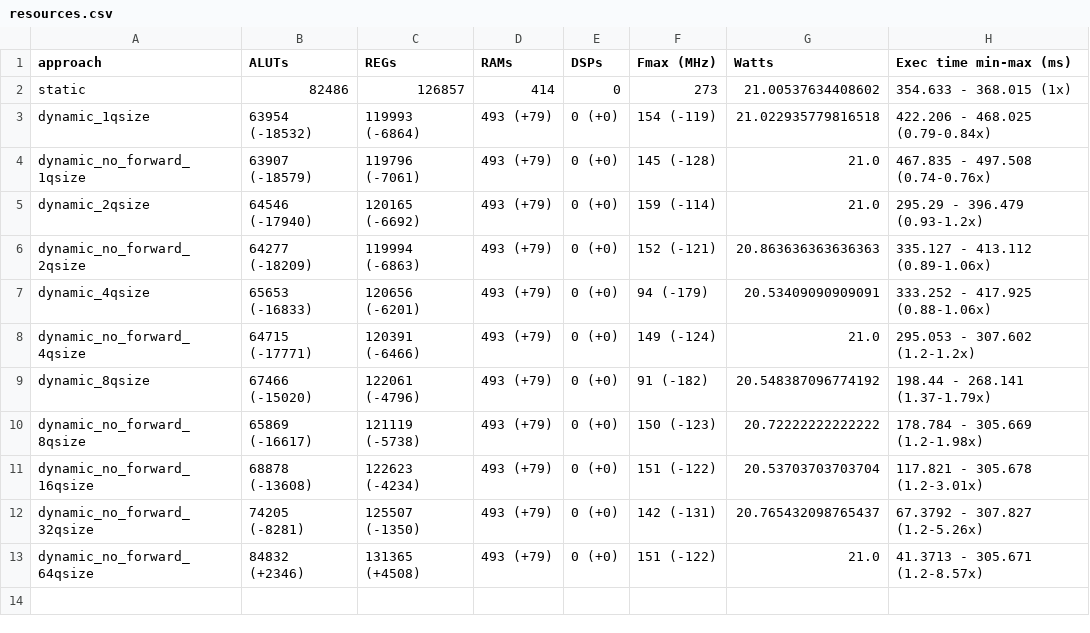
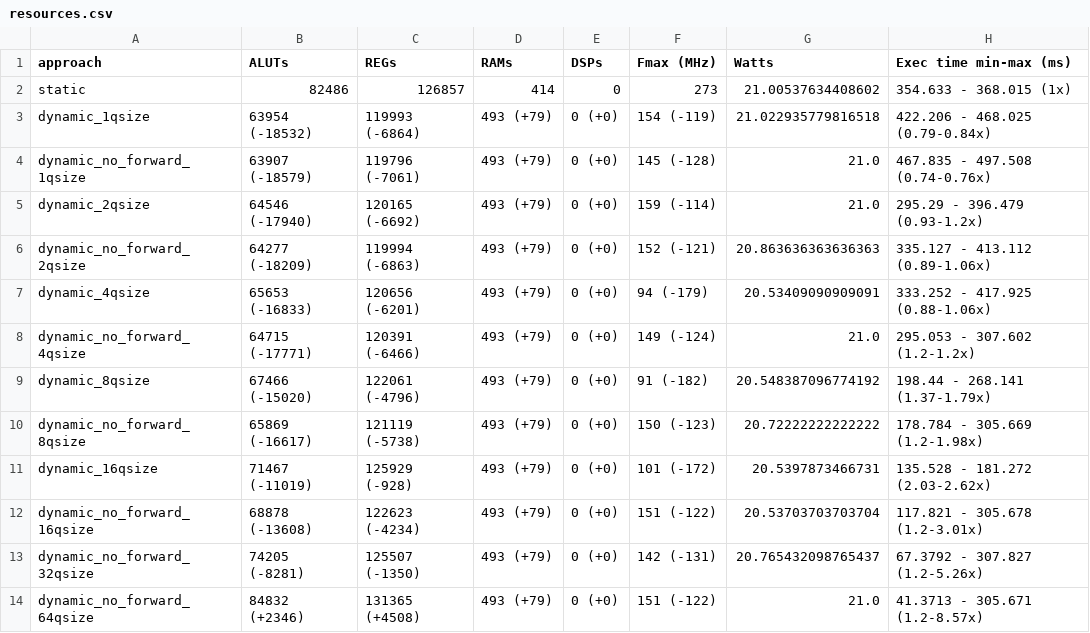
Before and after one commit to robertszafa/sycl-playground, a CSV file: exp_data/histogram/hardware/resources.csv, drawn as a sheet; the diff names each change by its address in the sheet, - before the commit and + after, or states it on an @@ line.

Commit message:
Add perf/resource data.

```diff
--- a/exp_data/histogram/hardware/resources.csv
+++ b/exp_data/histogram/hardware/resources.csv
+row 11: dynamic_16qsize | 71467 (-11019) | 125929 (-928) | 493 (+79) | 0 (+0) | 101 (-172) | 20.5397873466731 | 135.528 - 181.272 (2.03-2.62x)
```
Also changed, not shown: exp_data/histogram/hardware/no_dependencies_1000000.csv, exp_data/histogram_if/simulation/random_1000.csv, 26 other files.
